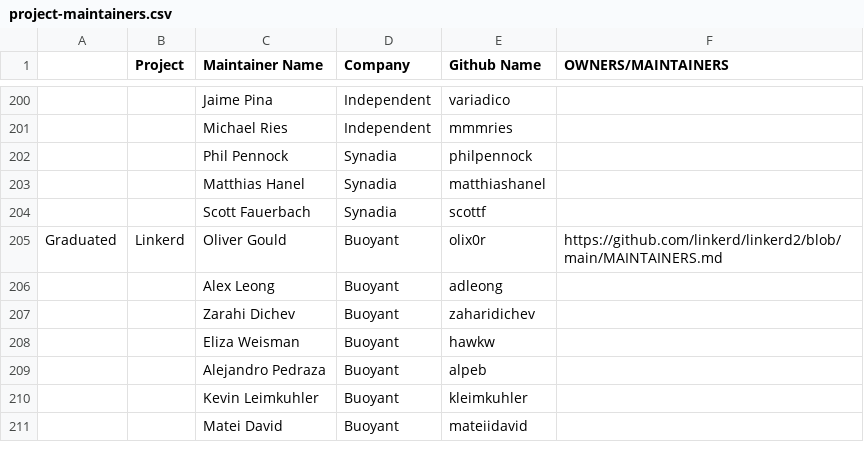
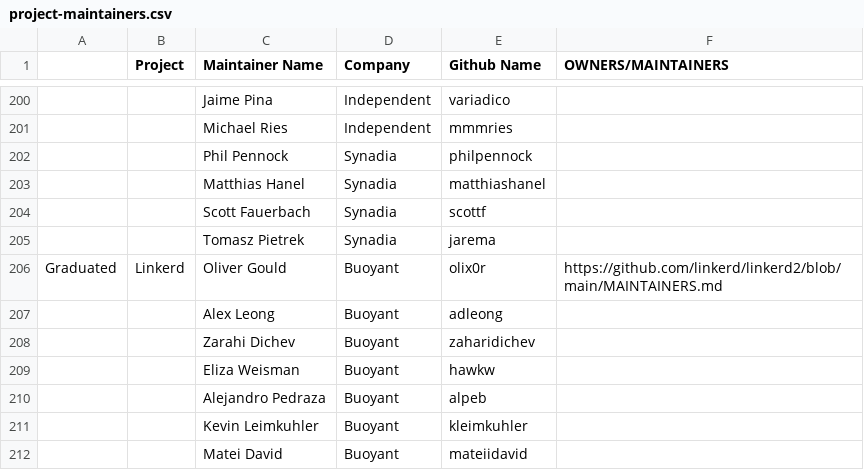
Before and after one commit to apreuavar6/cncf-foundation, a CSV file: project-maintainers.csv, drawn as a sheet; only a part is shown, gaps mark what is left out; the diff names each change by its address in the sheet, - before the commit and + after, or states it on an @@ line.

Commit message:
Update project-maintainers.csv
Resolves #402

Signed-off-by: Amye Scavarda Perrin <amye@linuxfoundation.org>

```diff
--- a/project-maintainers.csv
+++ b/project-maintainers.csv
+row 205:  |  | Tomasz Pietrek | Synadia | jarema
```
